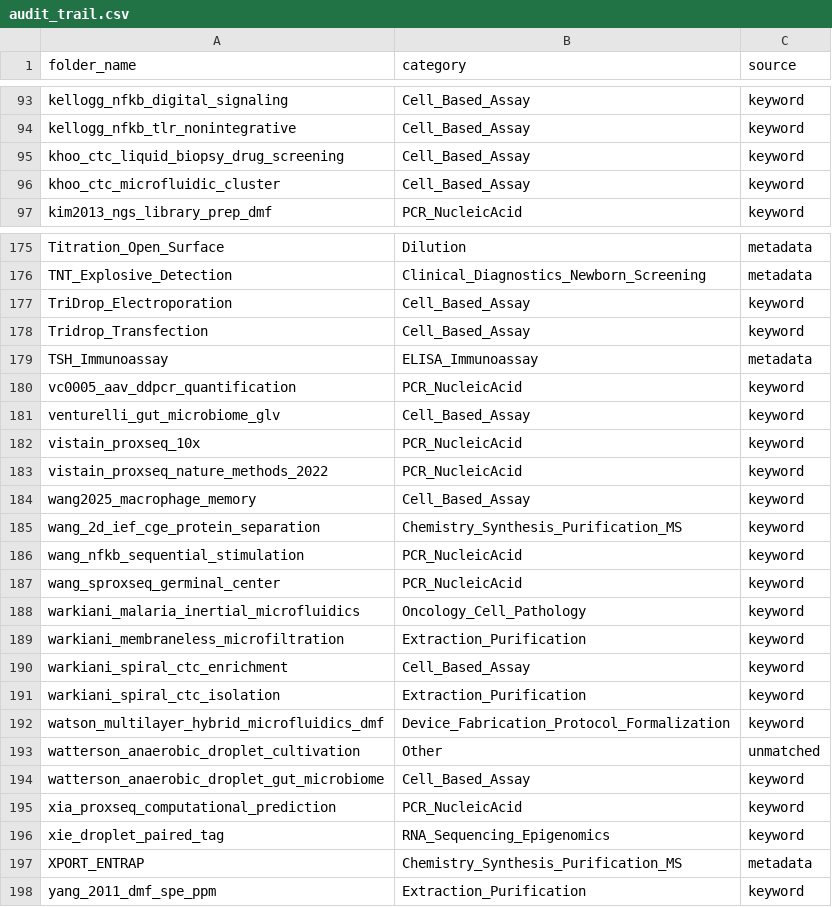
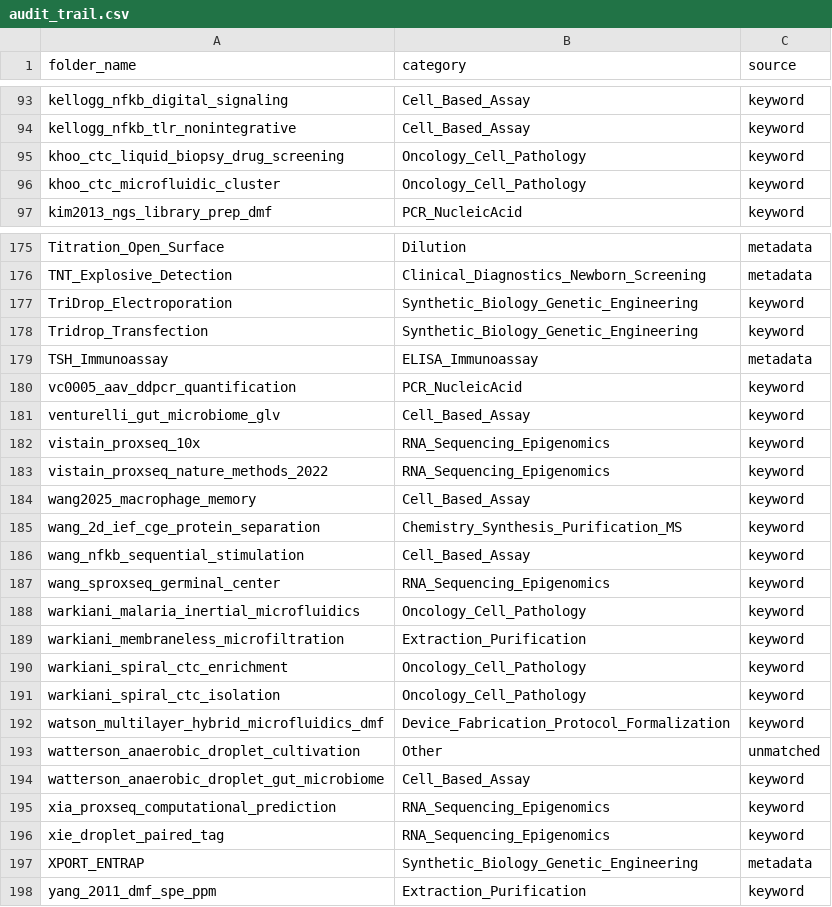
Before and after one commit to sm7313617-create/bioscript-assay-classifier, a CSV file: output/audit_trail.csv, drawn as a sheet; only a part is shown, gaps mark what is left out; the diff covers the shown part only.

Commit message:
fix: correct keyword-matching bugs (negation blindness, category-order-over-specificity, conjugation term collision) affecting at least 6 folders

```diff
--- a/output/audit_trail.csv
+++ b/output/audit_trail.csv
@@ -94,4 +94,4 @@ kellogg_nfkb_digital_signaling,Cell_Based_Assay,keyword
 kellogg_nfkb_tlr_nonintegrative,Cell_Based_Assay,keyword
-khoo_ctc_liquid_biopsy_drug_screening,Cell_Based_Assay,keyword
-khoo_ctc_microfluidic_cluster,Cell_Based_Assay,keyword
+khoo_ctc_liquid_biopsy_drug_screening,Oncology_Cell_Pathology,keyword
+khoo_ctc_microfluidic_cluster,Oncology_Cell_Pathology,keyword
 kim2013_ngs_library_prep_dmf,PCR_NucleicAcid,keyword
@@ -176,4 +176,4 @@ Titration_Open_Surface,Dilution,metadata
 TNT_Explosive_Detection,Clinical_Diagnostics_Newborn_Screening,metadata
-TriDrop_Electroporation,Cell_Based_Assay,keyword
-Tridrop_Transfection,Cell_Based_Assay,keyword
+TriDrop_Electroporation,Synthetic_Biology_Genetic_Engineering,keyword
+Tridrop_Transfection,Synthetic_Biology_Genetic_Engineering,keyword
 TSH_Immunoassay,ELISA_Immunoassay,metadata
@@ -181,12 +181,12 @@ vc0005_aav_ddpcr_quantification,PCR_NucleicAcid,keyword
 venturelli_gut_microbiome_glv,Cell_Based_Assay,keyword
-vistain_proxseq_10x,PCR_NucleicAcid,keyword
-vistain_proxseq_nature_methods_2022,PCR_NucleicAcid,keyword
+vistain_proxseq_10x,RNA_Sequencing_Epigenomics,keyword
+vistain_proxseq_nature_methods_2022,RNA_Sequencing_Epigenomics,keyword
 wang2025_macrophage_memory,Cell_Based_Assay,keyword
 wang_2d_ief_cge_protein_separation,Chemistry_Synthesis_Purification_MS,keyword
-wang_nfkb_sequential_stimulation,PCR_NucleicAcid,keyword
-wang_sproxseq_germinal_center,PCR_NucleicAcid,keyword
+wang_nfkb_sequential_stimulation,Cell_Based_Assay,keyword
+wang_sproxseq_germinal_center,RNA_Sequencing_Epigenomics,keyword
 warkiani_malaria_inertial_microfluidics,Oncology_Cell_Pathology,keyword
 warkiani_membraneless_microfiltration,Extraction_Purification,keyword
-warkiani_spiral_ctc_enrichment,Cell_Based_Assay,keyword
-warkiani_spiral_ctc_isolation,Extraction_Purification,keyword
+warkiani_spiral_ctc_enrichment,Oncology_Cell_Pathology,keyword
+warkiani_spiral_ctc_isolation,Oncology_Cell_Pathology,keyword
 watson_multilayer_hybrid_microfluidics_dmf,Device_Fabrication_Protocol_Formalization,keyword
@@ -194,5 +194,5 @@ watterson_anaerobic_droplet_cultivation,Other,unmatched
 watterson_anaerobic_droplet_gut_microbiome,Cell_Based_Assay,keyword
-xia_proxseq_computational_prediction,PCR_NucleicAcid,keyword
+xia_proxseq_computational_prediction,RNA_Sequencing_Epigenomics,keyword
 xie_droplet_paired_tag,RNA_Sequencing_Epigenomics,keyword
-XPORT_ENTRAP,Chemistry_Synthesis_Purification_MS,metadata
+XPORT_ENTRAP,Synthetic_Biology_Genetic_Engineering,metadata
 yang_2011_dmf_spe_ppm,Extraction_Purification,keyword
```
Also changed, not shown: 19 edited cells elsewhere in this file, output/summary.csv, 3 other files.
